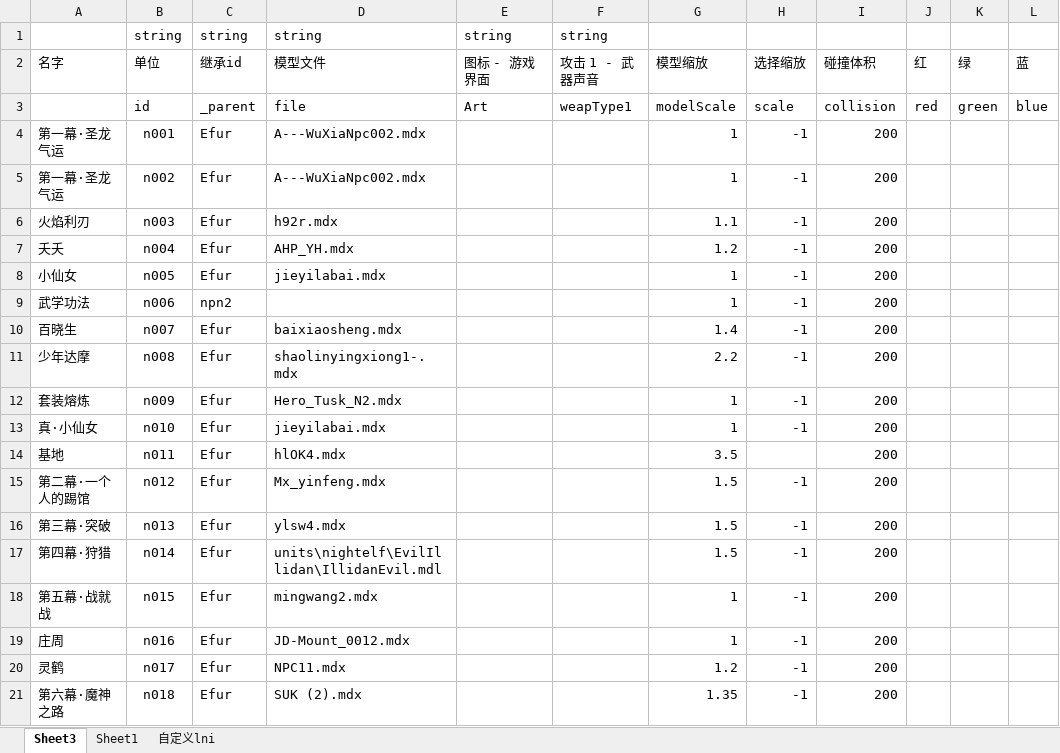
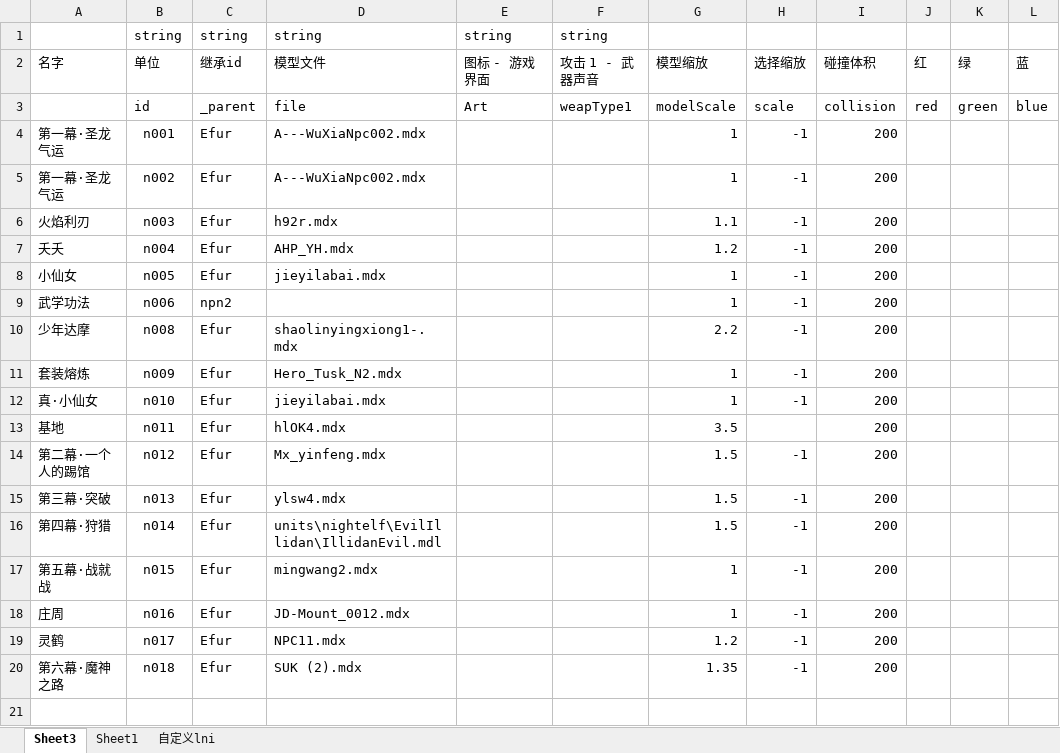
Before and after one commit to jeffworkflow/muban_defence2, an Excel workbook: map/table/商店物编生成-.xlsm, sheet Sheet3, drawn as a sheet; values as stored, in another font and other column widths than the file's, no borders; charts and pictures and conditional formats not drawn; the diff names each change by its address in the sheet, - before the commit and + after, or states it on an @@ line.

```diff
--- a/map/table/商店物编生成-.xlsm (sheet Sheet3)
+++ b/map/table/商店物编生成-.xlsm (sheet Sheet3)
-row 10: 百晓生 | n007 | Efur | baixiaosheng.mdx |  |  | 1.4 | -1 | 200
```
Also changed, not shown: sheet 自定义lni, map/table/单位物编生成-.xlsm, 19 other files.
